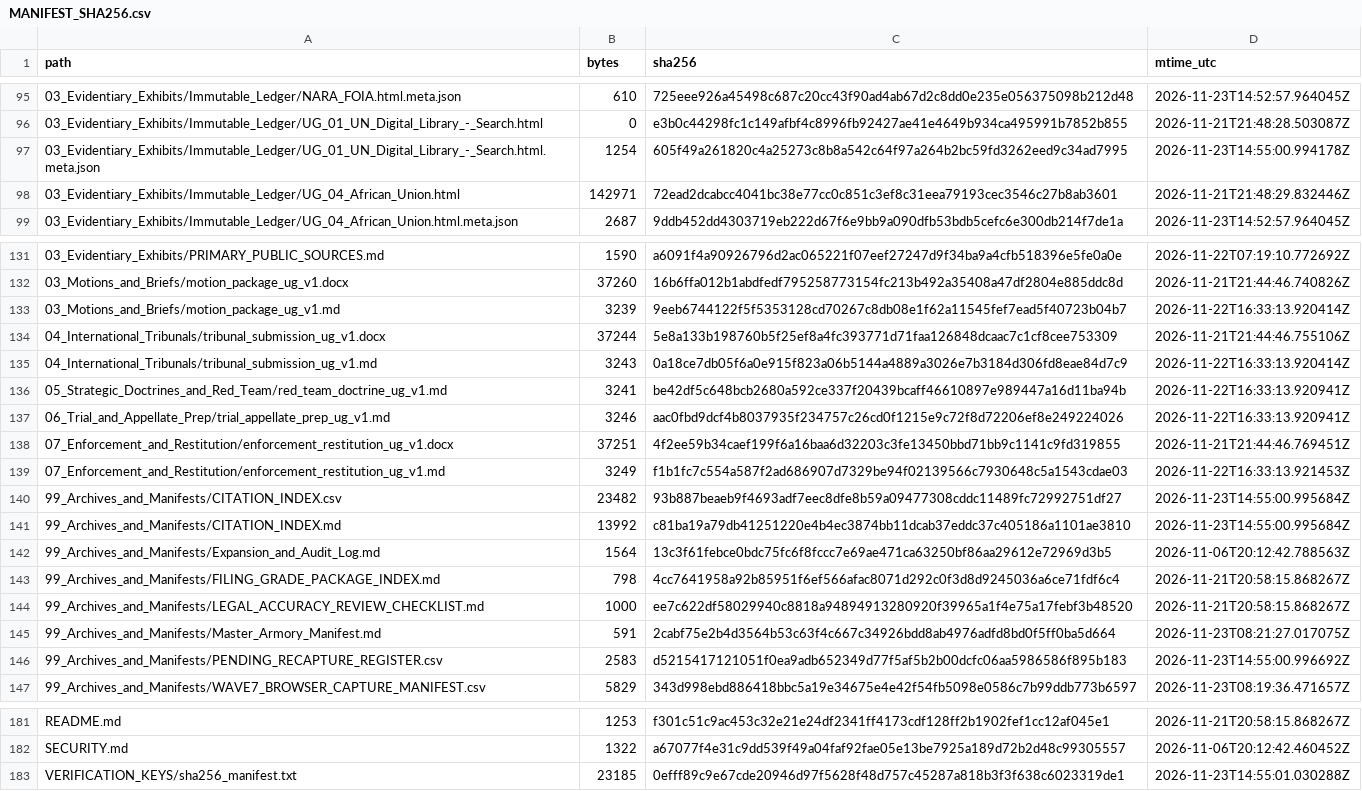
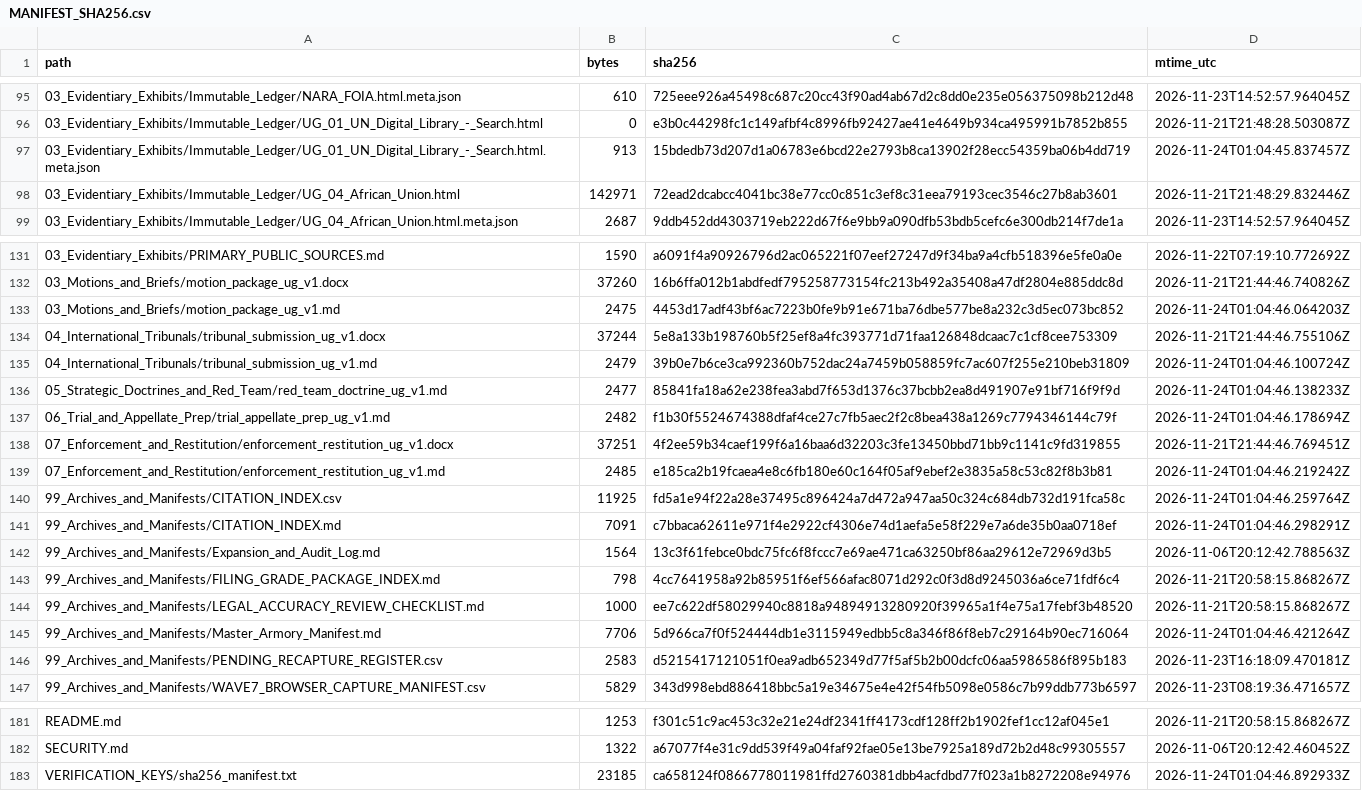
Before and after one commit to GlobalRestitutionAlliance/africa-us-ug-uganda-master-litigation, a CSV file: 99_Archives_and_Manifests/MANIFEST_SHA256.csv, drawn as a sheet; only a part is shown, gaps mark what is left out; the diff covers the shown part only.

```diff
--- a/99_Archives_and_Manifests/MANIFEST_SHA256.csv
+++ b/99_Archives_and_Manifests/MANIFEST_SHA256.csv
@@ -96,3 +96,3 @@ path,bytes,sha256,mtime_utc
 03_Evidentiary_Exhibits/Immutable_Ledger/UG_01_UN_Digital_Library_-_Search.html,0,e3b0c44298fc1c149afbf4c8996fb92427ae41e4649b934ca495991b7852b855,2026-11-21T21:48:28.503087Z
-03_Evidentiary_Exhibits/Immutable_Ledger/UG_01_UN_Digital_Library_-_Search.html.meta.json,1254,605f49a261820c4a25273c8b8a542c64f97a264b2bc59fd3262eed9c34ad7995,2026-11-23T14:55:00.994178Z
+03_Evidentiary_Exhibits/Immutable_Ledger/UG_01_UN_Digital_Library_-_Search.html.meta.json,913,15bdedb73d207d1a06783e6bcd22e2793b8ca13902f28ecc54359ba06b4dd719,2026-11-24T01:04:45.837457Z
 03_Evidentiary_Exhibits/Immutable_Ledger/UG_04_African_Union.html,142971,72ead2dcabcc4041bc38e77cc0c851c3ef8c31eea79193cec3546c27b8ab3601,2026-11-21T21:48:29.832446Z
@@ -132,11 +132,11 @@ path,bytes,sha256,mtime_utc
 03_Motions_and_Briefs/motion_package_ug_v1.docx,37260,16b6ffa012b1abdfedf795258773154fc213b492a35408a47df2804e885ddc8d,2026-11-21T21:44:46.740826Z
-03_Motions_and_Briefs/motion_package_ug_v1.md,3239,9eeb6744122f5f5353128cd70267c8db08e1f62a11545fef7ead5f40723b04b7,2026-11-22T16:33:13.920414Z
+03_Motions_and_Briefs/motion_package_ug_v1.md,2475,4453d17adf43bf6ac7223b0fe9b91e671ba76dbe577be8a232c3d5ec073bc852,2026-11-24T01:04:46.064203Z
 04_International_Tribunals/tribunal_submission_ug_v1.docx,37244,5e8a133b198760b5f25ef8a4fc393771d71faa126848dcaac7c1cf8cee753309,2026-11-21T21:44:46.755106Z
-04_International_Tribunals/tribunal_submission_ug_v1.md,3243,0a18ce7db05f6a0e915f823a06b5144a4889a3026e7b3184d306fd8eae84d7c9,2026-11-22T16:33:13.920414Z
-05_Strategic_Doctrines_and_Red_Team/red_team_doctrine_ug_v1.md,3241,be42df5c648bcb2680a592ce337f20439bcaff46610897e989447a16d11ba94b,2026-11-22T16:33:13.920941Z
-06_Trial_and_Appellate_Prep/trial_appellate_prep_ug_v1.md,3246,aac0fbd9dcf4b8037935f234757c26cd0f1215e9c72f8d72206ef8e249224026,2026-11-22T16:33:13.920941Z
+04_International_Tribunals/tribunal_submission_ug_v1.md,2479,39b0e7b6ce3ca992360b752dac24a7459b058859fc7ac607f255e210beb31809,2026-11-24T01:04:46.100724Z
+05_Strategic_Doctrines_and_Red_Team/red_team_doctrine_ug_v1.md,2477,85841fa18a62e238fea3abd7f653d1376c37bcbb2ea8d491907e91bf716f9f9d,2026-11-24T01:04:46.138233Z
+06_Trial_and_Appellate_Prep/trial_appellate_prep_ug_v1.md,2482,f1b30f5524674388dfaf4ce27c7fb5aec2f2c8bea438a1269c7794346144c79f,2026-11-24T01:04:46.178694Z
 07_Enforcement_and_Restitution/enforcement_restitution_ug_v1.docx,37251,4f2ee59b34caef199f6a16baa6d32203c3fe13450bbd71bb9c1141c9fd319855,2026-11-21T21:44:46.769451Z
-07_Enforcement_and_Restitution/enforcement_restitution_ug_v1.md,3249,f1b1fc7c554a587f2ad686907d7329be94f02139566c7930648c5a1543cdae03,2026-11-22T16:33:13.921453Z
-99_Archives_and_Manifests/CITATION_INDEX.csv,23482,93b887beaeb9f4693adf7eec8dfe8b59a09477308cddc11489fc72992751df27,2026-11-23T14:55:00.995684Z
-99_Archives_and_Manifests/CITATION_INDEX.md,13992,c81ba19a79db41251220e4b4ec3874bb11dcab37eddc37c405186a1101ae3810,2026-11-23T14:55:00.995684Z
+07_Enforcement_and_Restitution/enforcement_restitution_ug_v1.md,2485,e185ca2b19fcaea4e8c6fb180e60c164f05af9ebef2e3835a58c53c82f8b3b81,2026-11-24T01:04:46.219242Z
+99_Archives_and_Manifests/CITATION_INDEX.csv,11925,fd5a1e94f22a28e37495c896424a7d472a947aa50c324c684db732d191fca58c,2026-11-24T01:04:46.259764Z
+99_Archives_and_Manifests/CITATION_INDEX.md,7091,c7bbaca62611e971f4e2922cf4306e74d1aefa5e58f229e7a6de35b0aa0718ef,2026-11-24T01:04:46.298291Z
 99_Archives_and_Manifests/Expansion_and_Audit_Log.md,1564,13c3f61febce0bdc75fc6f8fccc7e69ae471ca63250bf86aa29612e72969d3b5,2026-11-06T20:12:42.788563Z
@@ -144,4 +144,4 @@ path,bytes,sha256,mtime_utc
 99_Archives_and_Manifests/LEGAL_ACCURACY_REVIEW_CHECKLIST.md,1000,ee7c622df58029940c8818a94894913280920f39965a1f4e75a17febf3b48520,2026-11-21T20:58:15.868267Z
-99_Archives_and_Manifests/Master_Armory_Manifest.md,591,2cabf75e2b4d3564b53c63f4c667c34926bdd8ab4976adfd8bd0f5ff0ba5d664,2026-11-23T08:21:27.017075Z
-99_Archives_and_Manifests/PENDING_RECAPTURE_REGISTER.csv,2583,d5215417121051f0ea9adb652349d77f5af5b2b00dcfc06aa5986586f895b183,2026-11-23T14:55:00.996692Z
+99_Archives_and_Manifests/Master_Armory_Manifest.md,7706,5d966ca7f0f524444db1e3115949edbb5c8a346f86f8eb7c29164b90ec716064,2026-11-24T01:04:46.421264Z
+99_Archives_and_Manifests/PENDING_RECAPTURE_REGISTER.csv,2583,d5215417121051f0ea9adb652349d77f5af5b2b00dcfc06aa5986586f895b183,2026-11-23T16:18:09.470181Z
 99_Archives_and_Manifests/WAVE7_BROWSER_CAPTURE_MANIFEST.csv,5829,343d998ebd886418bbc5a19e34675e4e42f54fb5098e0586c7b99ddb773b6597,2026-11-23T08:19:36.471657Z
@@ -182,2 +182,2 @@ README.md,1253,f301c51c9ac453c32e21e24df2341ff4173cdf128ff2b1902fef1cc12af045e1,
 SECURITY.md,1322,a67077f4e31c9dd539f49a04faf92fae05e13be7925a189d72b2d48c99305557,2026-11-06T20:12:42.460452Z
-VERIFICATION_KEYS/sha256_manifest.txt,23185,0efff89c9e67cde20946d97f5628f48d757c45287a818b3f3f638c6023319de1,2026-11-23T14:55:01.030288Z
+VERIFICATION_KEYS/sha256_manifest.txt,23185,ca658124f0866778011981ffd2760381dbb4acfdbd77f023a1b8272208e94976,2026-11-24T01:04:46.892933Z
```
Also changed, not shown: 57 edited cells elsewhere in this file, 00_Master_Knowledge_Base/Master_US_UG_UGANDA_Restitution_Crosswalk_Matrix.csv, 03_Evidentiary_Exhibits/Immutable_Ledger/HARVEST_INTAKE_LOG.csv, 27 other files.
